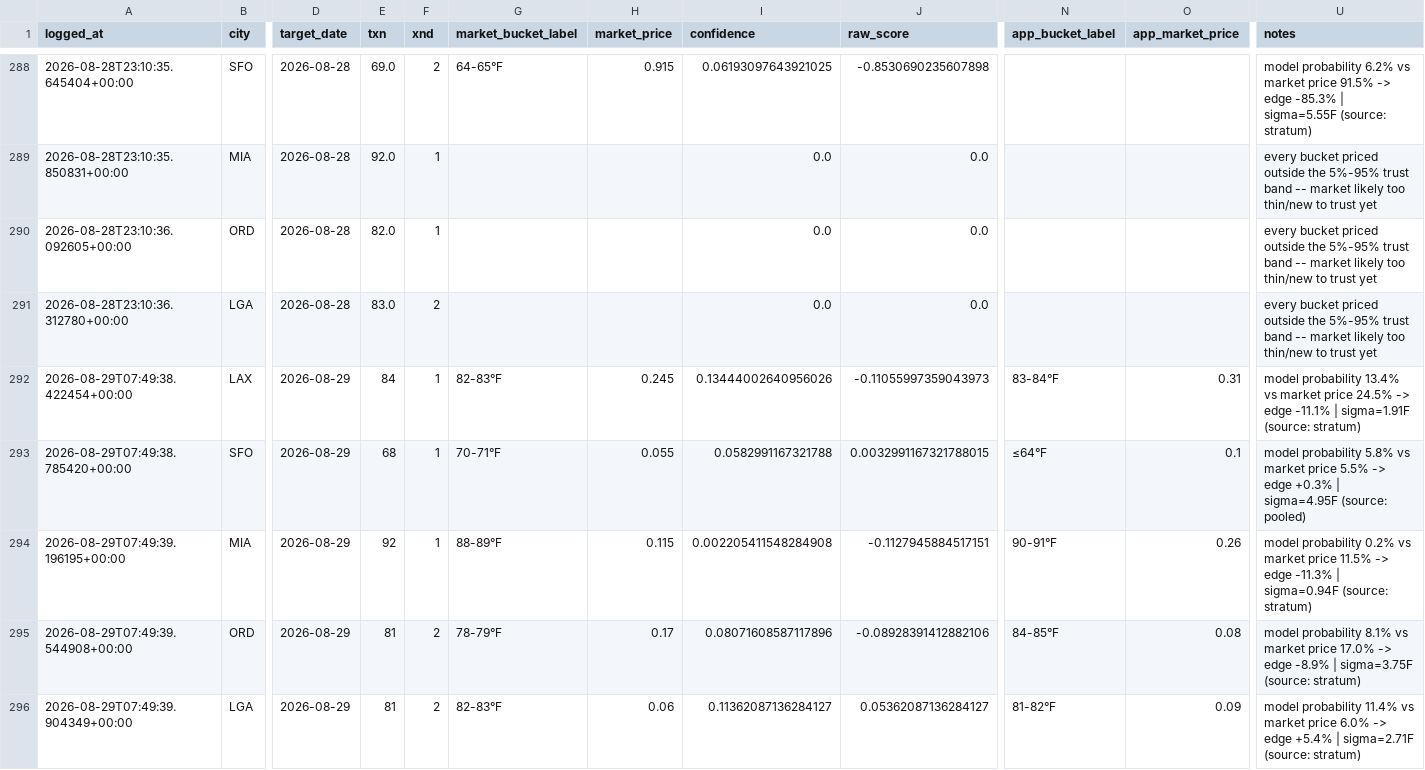
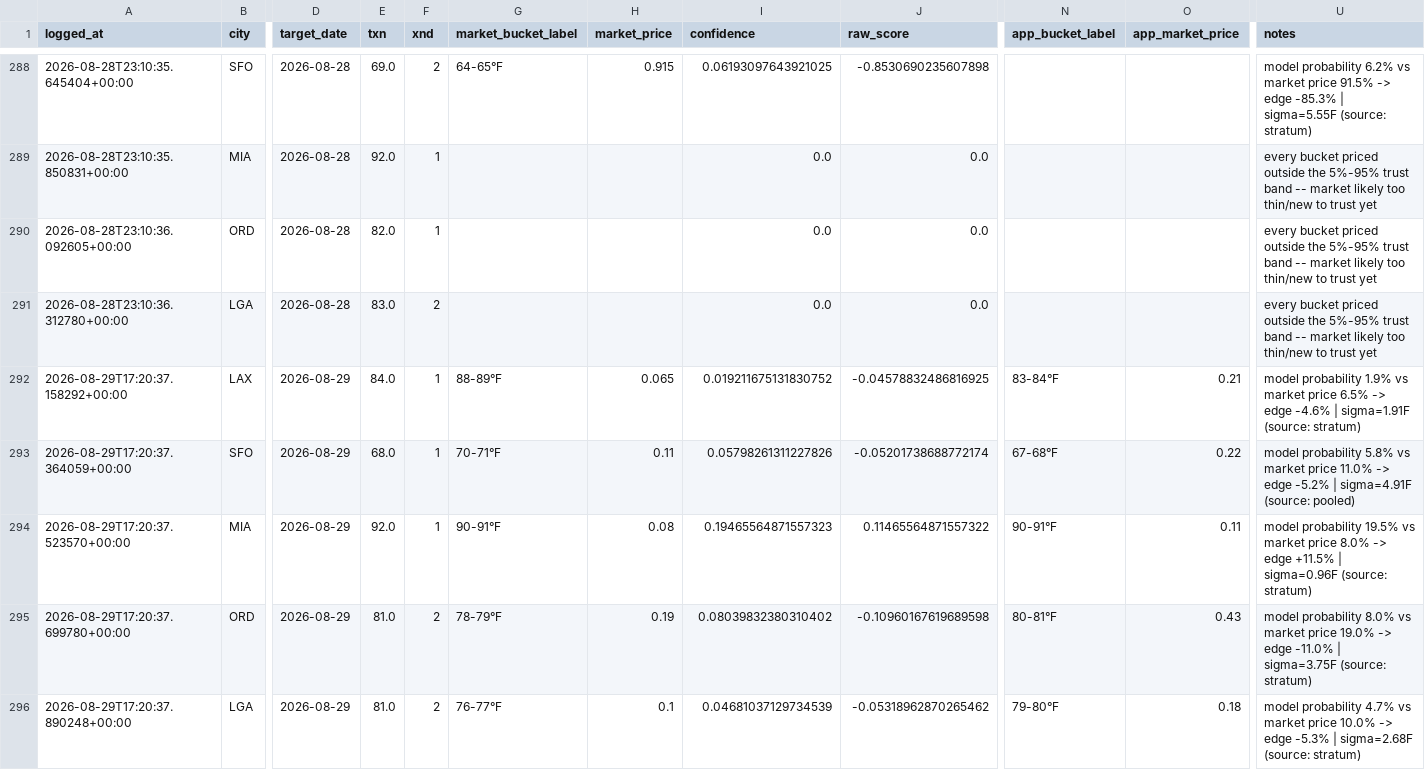
Before and after one commit to sso233x/weather-bot, a CSV file: trade_log.csv, drawn as a sheet; only a part is shown, gaps mark what is left out; removed rows and columns are numbered as before the commit, all else as after; rows hold the shown columns only; the diff names each change by its address in the sheet, - before the commit and + after, or states it on an @@ line.

```diff
--- a/trade_log.csv
+++ b/trade_log.csv
-A292 (logged_at): 2026-08-29T07:49:38.422454+00:00
+A292 (logged_at): 2026-08-29T17:20:37.158292+00:00
-E292 (txn): 84
+E292 (txn): 84.0
-G292 (market_bucket_label): 82-83°F
+G292 (market_bucket_label): 88-89°F
-H292 (market_price): 0.245
+H292 (market_price): 0.065
-I292 (confidence): 0.13444002640956026
+I292 (confidence): 0.019211675131830752
-J292 (raw_score): -0.11055997359043973
+J292 (raw_score): -0.04578832486816925
-O292 (app_market_price): 0.31
+O292 (app_market_price): 0.21
-U292 (notes): model probability 13.4% vs market price 24.5% -> edge -11.1% | sigma=1.91F…
+U292 (notes): model probability 1.9% vs market price 6.5% -> edge -4.6% | sigma=1.91F…
-row 293: 2026-08-29T07:49:38.785420+00:00 | SFO | 2026-08-29 | 68 | 1 | 70-71°F | 0.055 | 0.0582991167321788 | 0.0032991167321788015 | ≤64°F | 0.1 | model probability 5.8% vs market price 5.5% -> edge +0.3% | sigma=4.95F (source: pooled)
-row 294: 2026-08-29T07:49:39.196195+00:00 | MIA | 2026-08-29 | 92 | 1 | 88-89°F | 0.115 | 0.002205411548284908 | -0.1127945884517151 | 90-91°F | 0.26 | model probability 0.2% vs market price 11.5% -> edge -11.3% | sigma=0.94F (source: stratum)
+row 293: 2026-08-29T17:20:37.364059+00:00 | SFO | 2026-08-29 | 68.0 | 1 | 70-71°F | 0.11 | 0.05798261311227826 | -0.05201738688772174 | 67-68°F | 0.22 | model probability 5.8% vs market price 11.0% -> edge -5.2% | sigma=4.91F (source: pooled)
+row 294: 2026-08-29T17:20:37.523570+00:00 | MIA | 2026-08-29 | 92.0 | 1 | 90-91°F | 0.08 | 0.19465564871557323 | 0.11465564871557322 | 90-91°F | 0.11 | model probability 19.5% vs market price 8.0% -> edge +11.5% | sigma=0.96F (source: stratum)
-A295 (logged_at): 2026-08-29T07:49:39.544908+00:00
+A295 (logged_at): 2026-08-29T17:20:37.699780+00:00
-E295 (txn): 81
+E295 (txn): 81.0
-H295 (market_price): 0.17
+H295 (market_price): 0.19
-I295 (confidence): 0.08071608587117896
+I295 (confidence): 0.08039832380310402
-J295 (raw_score): -0.08928391412882106
+J295 (raw_score): -0.10960167619689598
-N295 (app_bucket_label): 84-85°F
+N295 (app_bucket_label): 80-81°F
-O295 (app_market_price): 0.08
+O295 (app_market_price): 0.43
-U295 (notes): model probability 8.1% vs market price 17.0% -> edge -8.9% | sigma=3.75F…
+U295 (notes): model probability 8.0% vs market price 19.0% -> edge -11.0% | sigma=3.75F…
-row 296: 2026-08-29T07:49:39.904349+00:00 | LGA | 2026-08-29 | 81 | 2 | 82-83°F | 0.06 | 0.11362087136284127 | 0.05362087136284127 | 81-82°F | 0.09 | model probability 11.4% vs market price 6.0% -> edge +5.4% | sigma=2.71F (source: stratum)
+row 296: 2026-08-29T17:20:37.890248+00:00 | LGA | 2026-08-29 | 81.0 | 2 | 76-77°F | 0.1 | 0.04681037129734539 | -0.05318962870265462 | 79-80°F | 0.18 | model probability 4.7% vs market price 10.0% -> edge -5.3% | sigma=2.68F (source: stratum)
```
